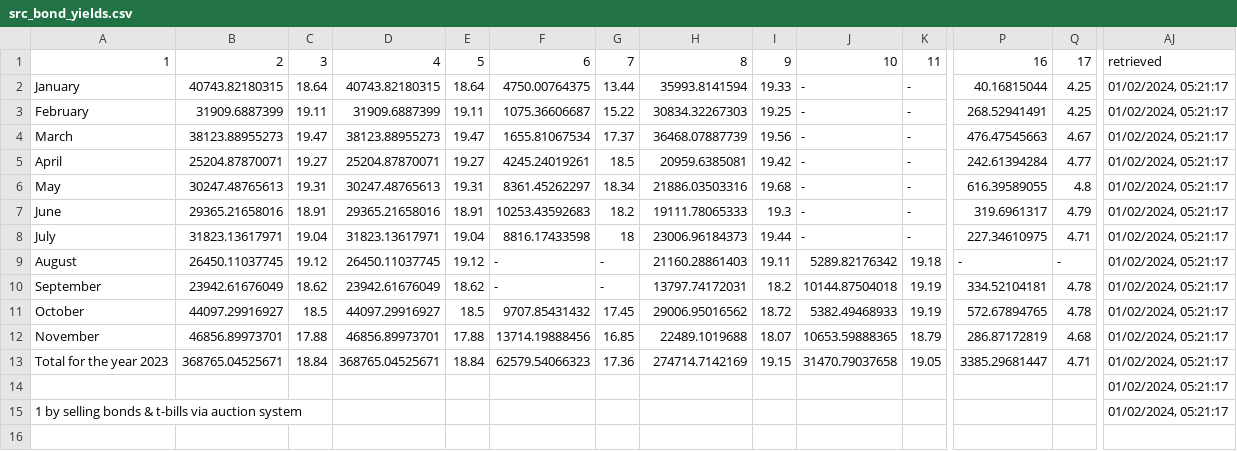
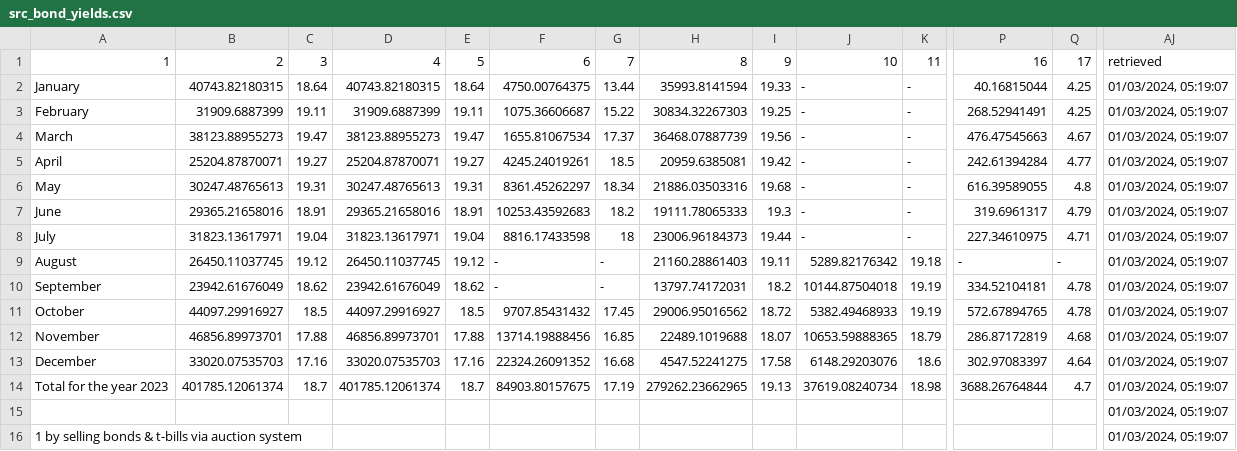
Before and after one commit to artkochnev/ukraine_dashboard, a CSV file: assets/src_bond_yields.csv, drawn as a sheet; only a part is shown, gaps mark what is left out; addresses are those after the commit; rows hold the shown columns only; the diff covers the shown part only; the diff names each change by its address in the sheet, - before the commit and + after, or states it on an @@ line.

```diff
--- a/assets/src_bond_yields.csv
+++ b/assets/src_bond_yields.csv
-AJ2:AJ12: 01/02/2024, 05:21:17
+AJ2:AJ12: 01/03/2024, 05:19:07
+row 13: December | 33020.07535703 | 17.16 | 33020.07535703 | 17.16 | 22324.26091352 | 16.68 | 4547.52241275 | 17.58 | 6148.29203076 | 18.6 | 302.97083397 | 4.64 | 01/03/2024, 05:19:07
-B14: 368765.04525671
+B14: 401785.12061374
-C14: 18.84
+C14: 18.7
-D14: 368765.04525671
+D14: 401785.12061374
-E14: 18.84
+E14: 18.7
-F14: 62579.54066323
+F14: 84903.80157675
-G14: 17.36
+G14: 17.19
-H14: 274714.7142169
+H14: 279262.23662965
-I14: 19.15
+I14: 19.13
-J14: 31470.79037658
+J14: 37619.08240734
-K14: 19.05
+K14: 18.98
-P14: 3385.29681447
+P14: 3688.26764844
-Q14: 4.71
+Q14: 4.7
-AJ14:AJ16: 01/02/2024, 05:21:17
+AJ14:AJ16: 01/03/2024, 05:19:07
```
Also changed, not shown: 8 edited cells elsewhere in this file, assets/src_deposit_rate.csv, assets/src_policy_rate.csv, 33 other files.
